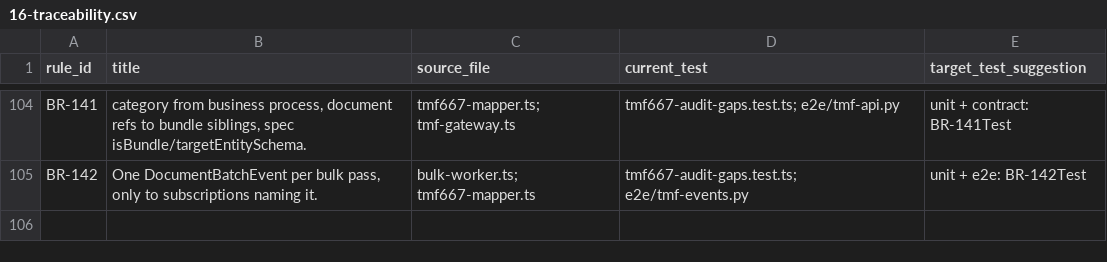
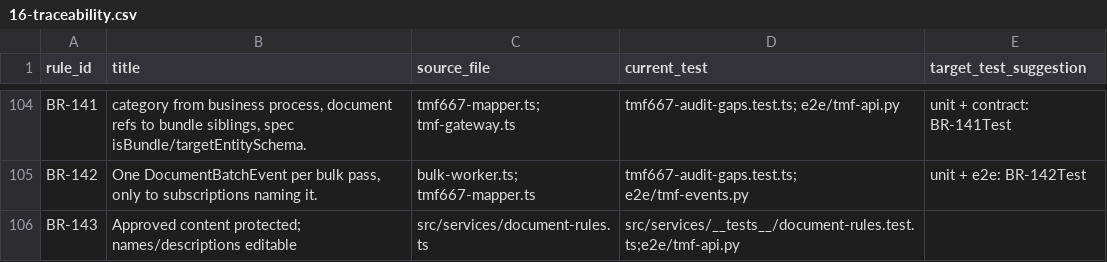
Before and after one commit to tatianafagundes/telco-docs-compass, a CSV file: docs/rebuild/16-traceability.csv, drawn as a sheet; only a part is shown, gaps mark what is left out.

```diff
--- a/docs/rebuild/16-traceability.csv
+++ b/docs/rebuild/16-traceability.csv
@@ -105 +105,2 @@ BR-141,"category from business process, document refs to bundle siblings, spec i
 BR-142,"One DocumentBatchEvent per bulk pass, only to subscriptions naming it.",bulk-worker.ts; tmf667-mapper.ts,tmf667-audit-gaps.test.ts; e2e/tmf-events.py,unit + e2e: BR-142Test
+BR-143,Approved content protected; names/descriptions editable,src/services/document-rules.ts,src/services/__tests__/document-rules.test.ts;e2e/tmf-api.py
```
Also changed, not shown: 2 other files.
